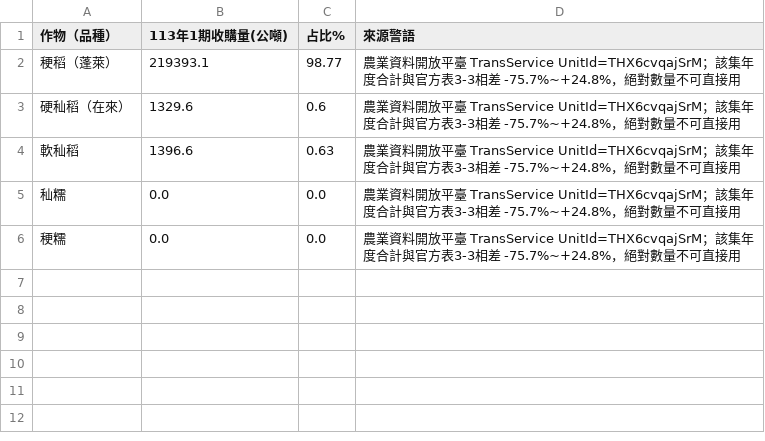
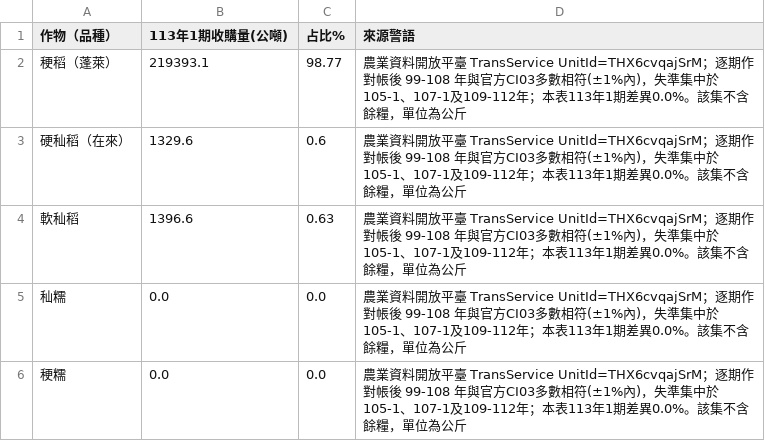
Before and after one commit to cormort/rice-price-tw, a CSV file: data/crop_mix_113p1.csv, drawn as a sheet.

```diff
--- a/data/crop_mix_113p1.csv
+++ b/data/crop_mix_113p1.csv
@@ -1,6 +1,6 @@
 作物（品種）,113年1期收購量(公噸),占比%,來源警語
-稉稻（蓬萊）,219393.1,98.77,農業資料開放平臺 TransService UnitId=THX6cvqajSrM；該集年度合計與官方表3-3相差 -75.7%~+24.8%，絕對數量不可直接用
-硬秈稻（在來）,1329.6,0.6,農業資料開放平臺 TransService UnitId=THX6cvqajSrM；該集年度合計與官方表3-3相差 -75.7%~+24.8%，絕對數量不可直接用
-軟秈稻,1396.6,0.63,農業資料開放平臺 TransService UnitId=THX6cvqajSrM；該集年度合計與官方表3-3相差 -75.7%~+24.8%，絕對數量不可直接用
-秈糯,0.0,0.0,農業資料開放平臺 TransService UnitId=THX6cvqajSrM；該集年度合計與官方表3-3相差 -75.7%~+24.8%，絕對數量不可直接用
-稉糯,0.0,0.0,農業資料開放平臺 TransService UnitId=THX6cvqajSrM；該集年度合計與官方表3-3相差 -75.7%~+24.8%，絕對數量不可直接用
+稉稻（蓬萊）,219393.1,98.77,農業資料開放平臺 TransService UnitId=THX6cvqajSrM；逐期作對帳後 99-108 年與官方CI03多數相符(±1%內)，失準集中於105-1、107-1及109-112年；本表113年1期差異0.0%。該集不含餘糧，單位為公斤
+硬秈稻（在來）,1329.6,0.6,農業資料開放平臺 TransService UnitId=THX6cvqajSrM；逐期作對帳後 99-108 年與官方CI03多數相符(±1%內)，失準集中於105-1、107-1及109-112年；本表113年1期差異0.0%。該集不含餘糧，單位為公斤
+軟秈稻,1396.6,0.63,農業資料開放平臺 TransService UnitId=THX6cvqajSrM；逐期作對帳後 99-108 年與官方CI03多數相符(±1%內)，失準集中於105-1、107-1及109-112年；本表113年1期差異0.0%。該集不含餘糧，單位為公斤
+秈糯,0.0,0.0,農業資料開放平臺 TransService UnitId=THX6cvqajSrM；逐期作對帳後 99-108 年與官方CI03多數相符(±1%內)，失準集中於105-1、107-1及109-112年；本表113年1期差異0.0%。該集不含餘糧，單位為公斤
+稉糯,0.0,0.0,農業資料開放平臺 TransService UnitId=THX6cvqajSrM；逐期作對帳後 99-108 年與官方CI03多數相符(±1%內)，失準集中於105-1、107-1及109-112年；本表113年1期差異0.0%。該集不含餘糧，單位為公斤
```
Also changed, not shown: 3 other files.
